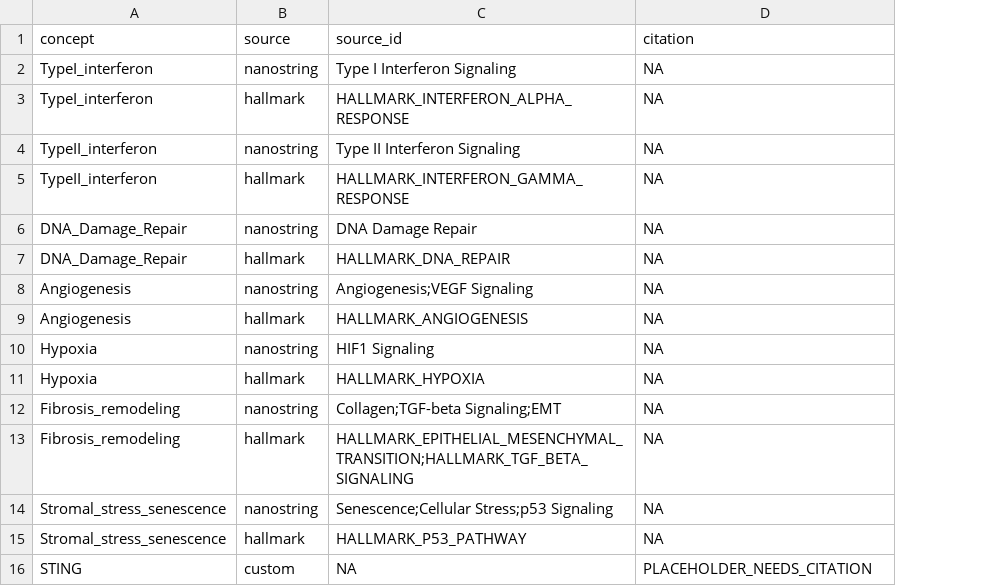
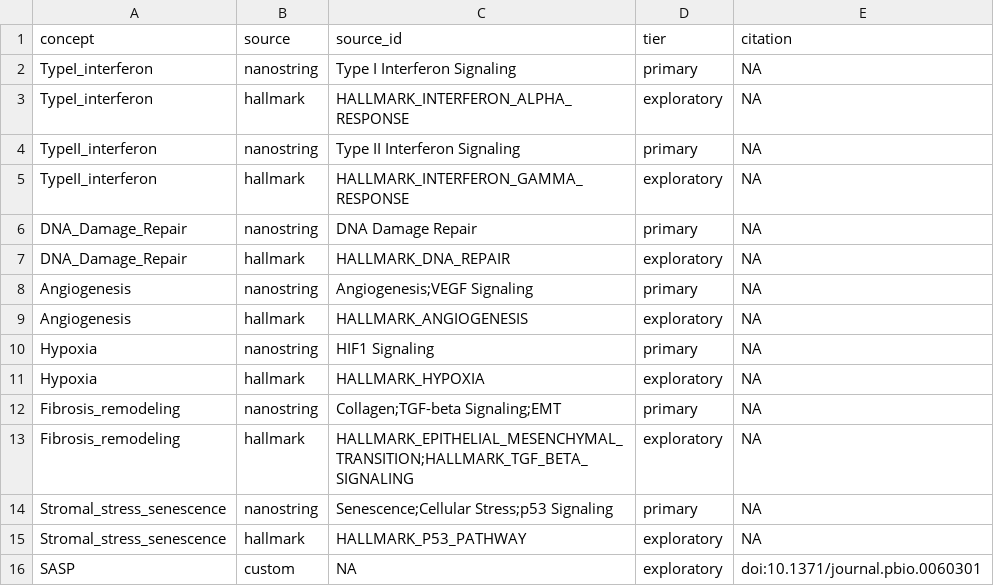
Before and after one commit to jeszyman/spatial-rads, a TSV file: config/pathway_concept_registry.tsv, drawn as a sheet; addresses are those after the commit; the diff names each change by its address in the sheet, - before the commit and + after, or states it on an @@ line.

Commit message:
feat(gene-sets): finalize pathway tier (STING retired, full Hallmark sweep, SASP)
Freeze the next pre-registered pathway state ahead of the rescore:
- registry: retire STING from confirmatory; tier column; add SASP (custom,
  Coppe 2008 doi:10.1371/journal.pbio.0060301, 14/17 on panel).
- build_gene_sets.R: emit set+tier keys for downstream consumers; inject the
  full mouse Hallmark sweep (every MH set clearing the panel-gene floor, 47 of
  50) as exploratory; confirmatory selection restricted to primary tier;
  SPATIALRADS_FREEZE_SKIP escape hatch for building the next frozen state.
- assemble_results.R: drop STING from the H1 pre-registered family.

Build emits 54 sets (7 primary/confirmatory + 47 exploratory); both scored-set
consumers parse the new schema (smoke-tested). The ~5h rescore that regenerates
results_master.tsv runs next as a development artifact; production stays on the
committed master until re-validation.

```diff
--- a/config/pathway_concept_registry.tsv
+++ b/config/pathway_concept_registry.tsv
+column D (tier), rows 2-16: primary | exploratory | primary | exploratory | primary | exploratory | primary | exploratory | primary | exploratory | primary | exploratory | primary | exploratory | exploratory
-A16 (concept): STING
+A16 (concept): SASP
-E16 (citation): PLACEHOLDER_NEEDS_CITATION
+E16 (citation): doi:10.1371/journal.pbio.0060301
```
Also changed, not shown: 4 other files.
